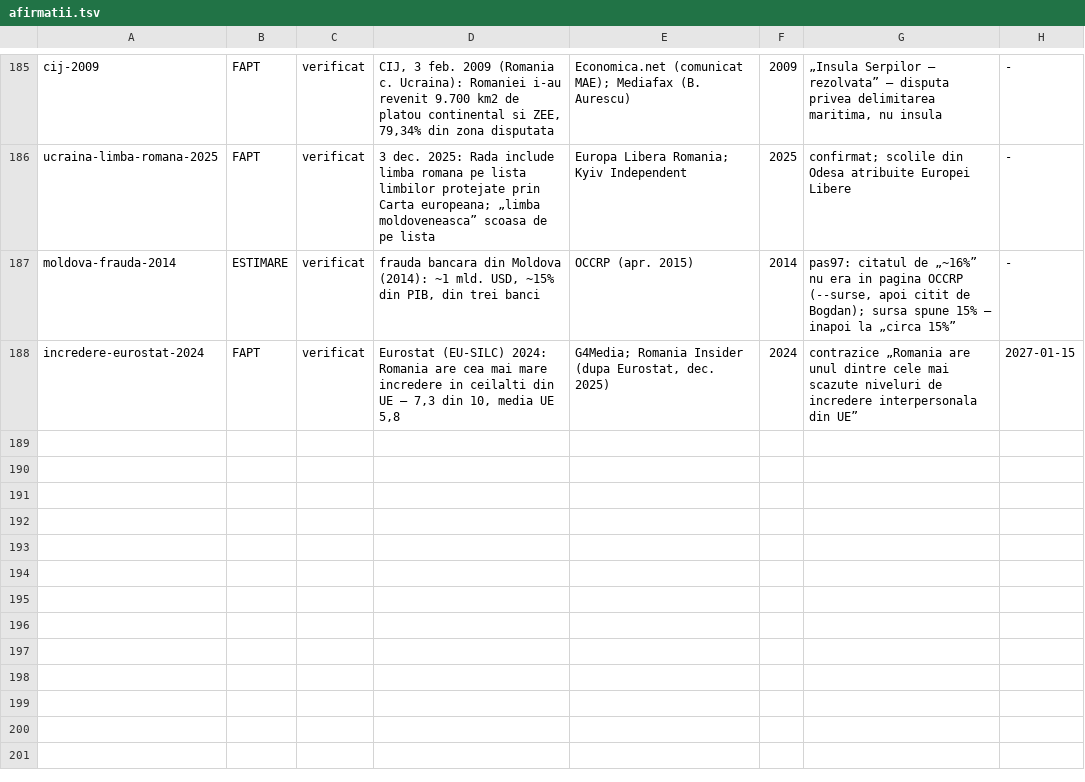
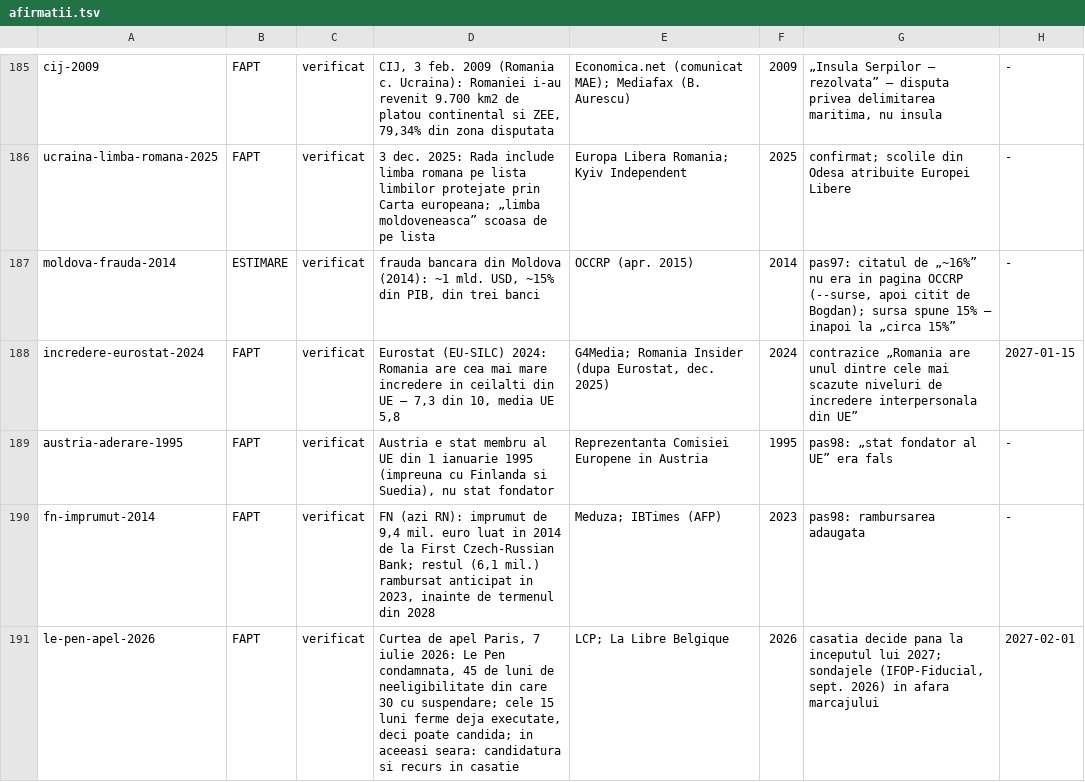
Before and after one commit to norgedan/norgedan.github.io, a TSV file: scripts/afirmatii.tsv, drawn as a sheet; only a part is shown, gaps mark what is left out.

Commit message:
pas98: corpus3-3 Europa de Vest verificat, 11 erori (Austria nu e stat fondator); NO adus la structura RO; 3 afirmatii marcate noi

```diff
--- a/scripts/afirmatii.tsv
+++ b/scripts/afirmatii.tsv
@@ -188 +188,4 @@ moldova-frauda-2014	ESTIMARE	verificat	frauda bancara din Moldova (2014): ~1 mld
 incredere-eurostat-2024	FAPT	verificat	Eurostat (EU-SILC) 2024: Romania are cea mai mare incredere in ceilalti din UE — 7,3 din 10, media UE 5,8	G4Media; Romania Insider (dupa Eurostat, dec. 2025)	2024	contrazice „Romania are unul dintre cele mai scazute niveluri de incredere interpersonala din UE”	2027-01-15
+austria-aderare-1995	FAPT	verificat	Austria e stat membru al UE din 1 ianuarie 1995 (impreuna cu Finlanda si Suedia), nu stat fondator	Reprezentanta Comisiei Europene in Austria	1995	pas98: „stat fondator al UE” era fals	-
+fn-imprumut-2014	FAPT	verificat	FN (azi RN): imprumut de 9,4 mil. euro luat in 2014 de la First Czech-Russian Bank; restul (6,1 mil.) rambursat anticipat in 2023, inainte de termenul din 2028	Meduza; IBTimes (AFP)	2023	pas98: rambursarea adaugata	-
+le-pen-apel-2026	FAPT	verificat	Curtea de apel Paris, 7 iulie 2026: Le Pen condamnata, 45 de luni de neeligibilitate din care 30 cu suspendare; cele 15 luni ferme deja executate, deci poate candida; in aceeasi seara: candidatura si recurs in casatie	LCP; La Libre Belgique	2026	casatia decide pana la inceputul lui 2027; sondajele (IFOP-Fiducial, sept. 2026) in afara marcajului	2027-02-01
```
Also changed, not shown: scripts/amprente.tsv, scripts/capitole-verificate.tsv, 6 other files.
